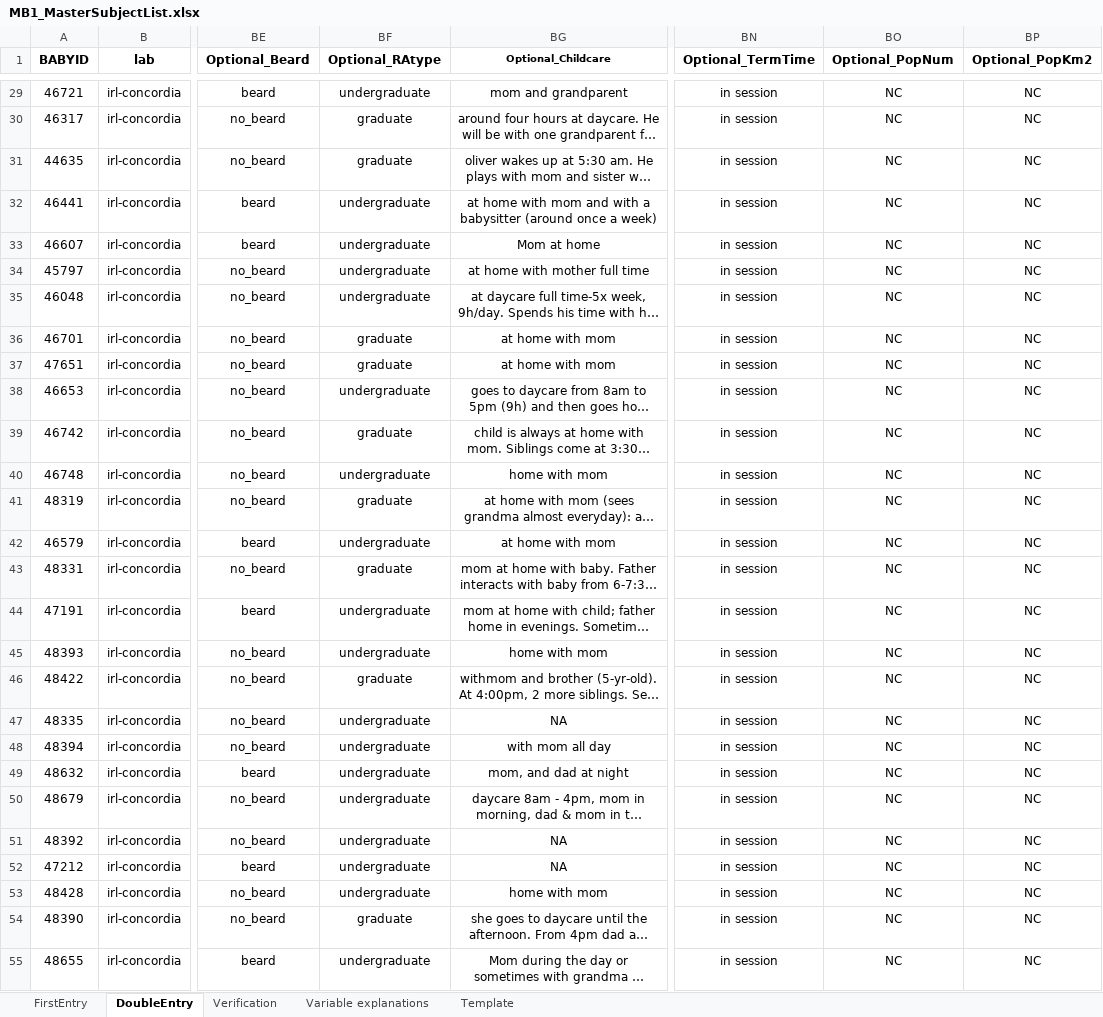
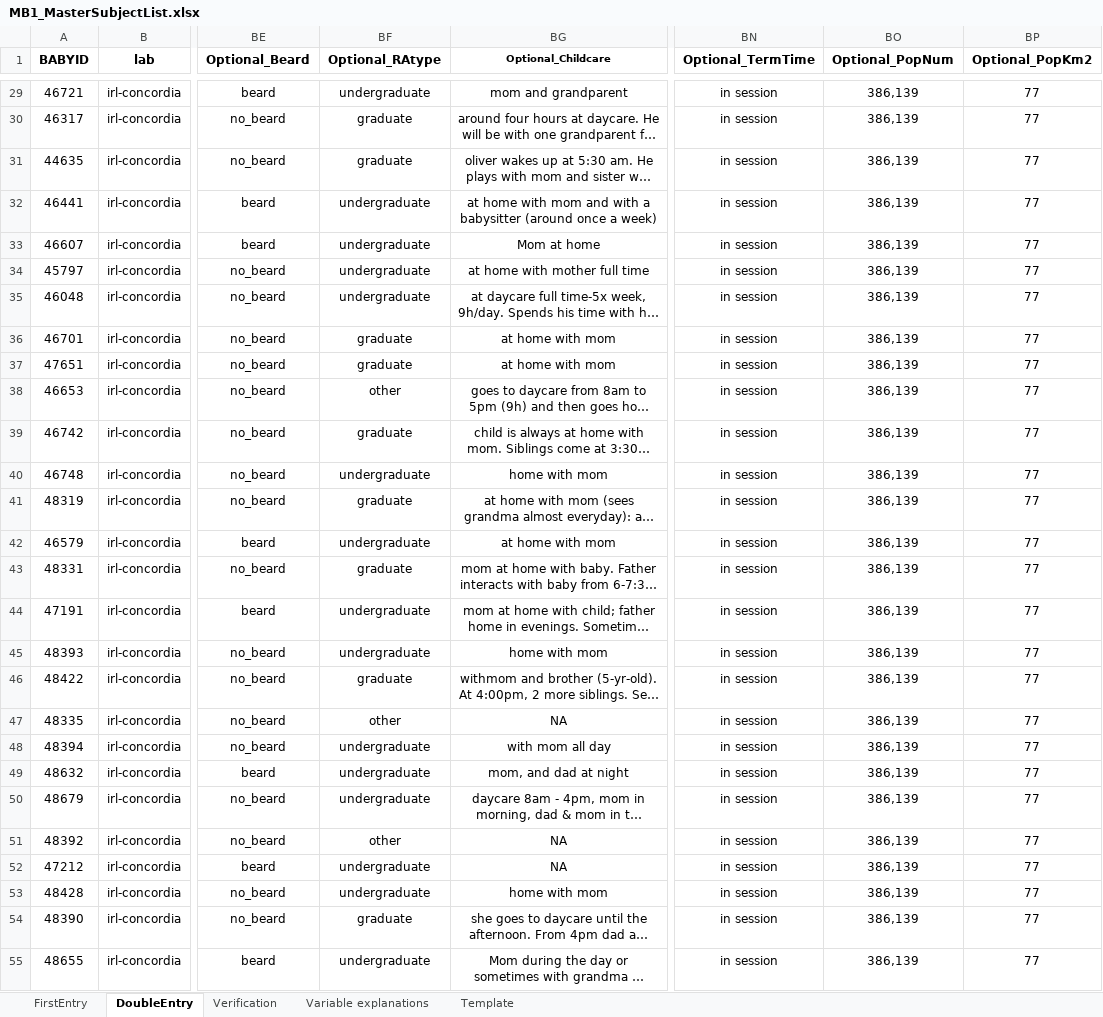
Before and after one commit to MegMastro/ManyBabies1, an Excel workbook: data/MB1_MasterSubjectList.xlsx, sheet DoubleEntry, drawn as a sheet; only a part is shown, gaps mark what is left out; long unchanged cells end in …; values as stored, in another font and other column widths than the file's, no borders; the diff covers the shown part only; the diff names each change by its address in the sheet, - before the commit and + after, or states it on an @@ line.

Commit message:
Updated MSL after double entry for all babies up to MB12_S42 (all monolinguals)

```diff
--- a/data/MB1_MasterSubjectList.xlsx (sheet DoubleEntry)
+++ b/data/MB1_MasterSubjectList.xlsx (sheet DoubleEntry)
-BO29:BO55 (Optional_PopNum): NC
+BO29:BO55 (Optional_PopNum): 386,139
-BP29:BP55 (Optional_PopKm2): NC
+BP29:BP55 (Optional_PopKm2): 77
-BF38 (Optional_RAtype): undergraduate
+BF38 (Optional_RAtype): other
-BF47 (Optional_RAtype): undergraduate
+BF47 (Optional_RAtype): other
-BF51 (Optional_RAtype): undergraduate
+BF51 (Optional_RAtype): other
```
Also changed, not shown: 3 added rows, 1 removed row and 693 edited cells elsewhere in this sheet, sheet Verification, sheet FirstEntry, hidden cells, 1 other file.
